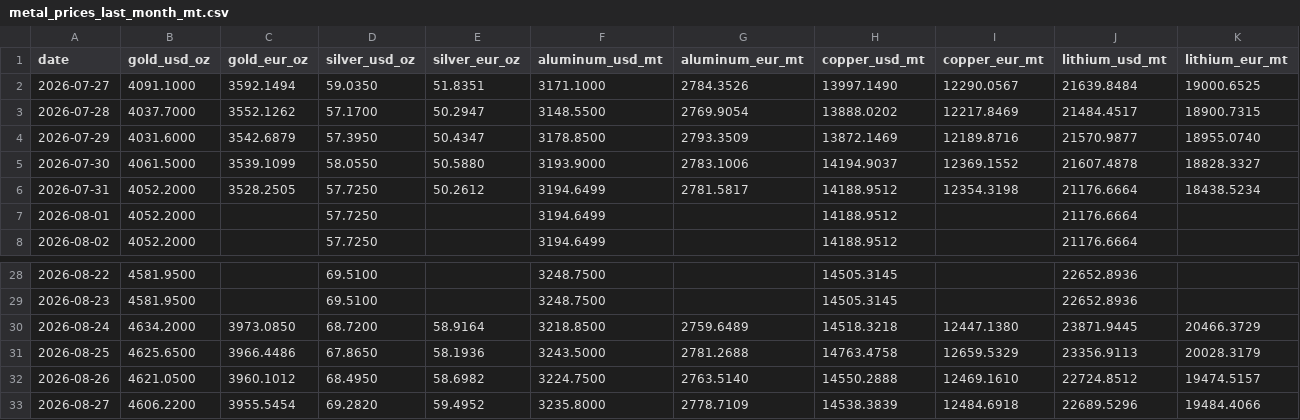
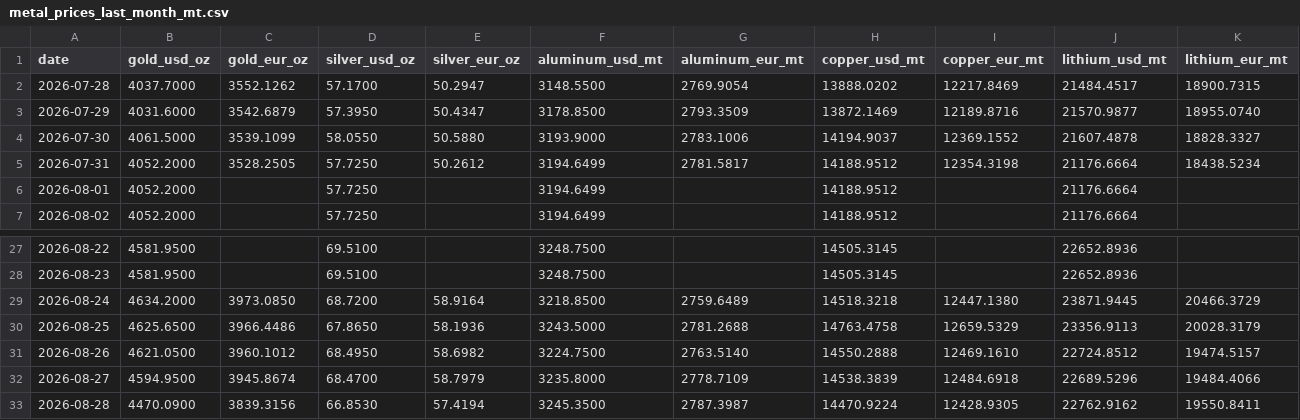
Before and after one commit to aojald/metalprice, a CSV file: metal_prices_last_month_mt.csv, drawn as a sheet; only a part is shown, gaps mark what is left out.

```diff
--- a/metal_prices_last_month_mt.csv
+++ b/metal_prices_last_month_mt.csv
@@ -1,3 +1,2 @@
 date,gold_usd_oz,gold_eur_oz,silver_usd_oz,silver_eur_oz,aluminum_usd_mt,aluminum_eur_mt,copper_usd_mt,copper_eur_mt,lithium_usd_mt,lithium_eur_mt
-2026-07-27,4091.1000,3592.1494,59.0350,51.8351,3171.1000,2784.3526,13997.1490,12290.0567,21639.8484,19000.6525
 2026-07-28,4037.7000,3552.1262,57.1700,50.2947,3148.5500,2769.9054,13888.0202,12217.8469,21484.4517,18900.7315
@@ -32,2 +31,3 @@ date,gold_usd_oz,gold_eur_oz,silver_usd_oz,silver_eur_oz,aluminum_usd_mt,aluminu
 2026-08-26,4621.0500,3960.1012,68.4950,58.6982,3224.7500,2763.5140,14550.2888,12469.1610,22724.8512,19474.5157
-2026-08-27,4606.2200,3955.5454,69.2820,59.4952,3235.8000,2778.7109,14538.3839,12484.6918,22689.5296,19484.4066
+2026-08-27,4594.9500,3945.8674,68.4700,58.7979,3235.8000,2778.7109,14538.3839,12484.6918,22689.5296,19484.4066
+2026-08-28,4470.0900,3839.3156,66.8530,57.4194,3245.3500,2787.3987,14470.9224,12428.9305,22762.9162,19550.8411
```
Also changed, not shown: metal_prices_source_mt.csv, 1 other file.
